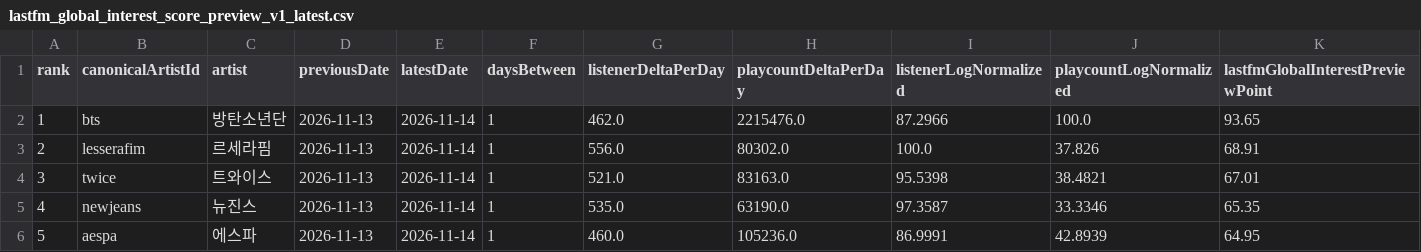
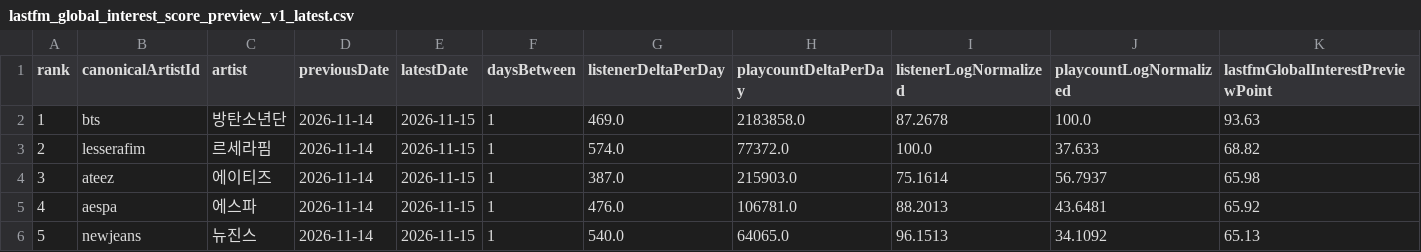
Before and after one commit to kpopmaker/fandex, a CSV file: data/lastfm-cloud/lastfm_global_interest_score_preview_v1_latest.csv, drawn as a sheet; only a part is shown; the diff covers the shown part only; the diff names each change by its address in the sheet, - before the commit and + after, or states it on an @@ line.

```diff
--- a/data/lastfm-cloud/lastfm_global_interest_score_preview_v1_latest.csv
+++ b/data/lastfm-cloud/lastfm_global_interest_score_preview_v1_latest.csv
-D2:D6 (previousDate): 2026-11-13
+D2:D6 (previousDate): 2026-11-14
-E2:E6 (latestDate): 2026-11-14
+E2:E6 (latestDate): 2026-11-15
-G2 (listenerDeltaPerDay): 462.0
+G2 (listenerDeltaPerDay): 469.0
-H2 (playcountDeltaPerDay): 2215476.0
+H2 (playcountDeltaPerDay): 2183858.0
-I2 (listenerLogNormalized): 87.2966
+I2 (listenerLogNormalized): 87.2678
-K2 (lastfmGlobalInterestPreviewPoint): 93.65
+K2 (lastfmGlobalInterestPreviewPoint): 93.63
-G3 (listenerDeltaPerDay): 556.0
+G3 (listenerDeltaPerDay): 574.0
-H3 (playcountDeltaPerDay): 80302.0
+H3 (playcountDeltaPerDay): 77372.0
-J3 (playcountLogNormalized): 37.826
+J3 (playcountLogNormalized): 37.633
-K3 (lastfmGlobalInterestPreviewPoint): 68.91
+K3 (lastfmGlobalInterestPreviewPoint): 68.82
-B4 (canonicalArtistId): twice
+B4 (canonicalArtistId): ateez
-C4 (artist): 트와이스
+C4 (artist): 에이티즈
-G4 (listenerDeltaPerDay): 521.0
+G4 (listenerDeltaPerDay): 387.0
-H4 (playcountDeltaPerDay): 83163.0
+H4 (playcountDeltaPerDay): 215903.0
-I4 (listenerLogNormalized): 95.5398
+I4 (listenerLogNormalized): 75.1614
-J4 (playcountLogNormalized): 38.4821
+J4 (playcountLogNormalized): 56.7937
-K4 (lastfmGlobalInterestPreviewPoint): 67.01
+K4 (lastfmGlobalInterestPreviewPoint): 65.98
-B5 (canonicalArtistId): newjeans
+B5 (canonicalArtistId): aespa
-C5 (artist): 뉴진스
+C5 (artist): 에스파
-G5 (listenerDeltaPerDay): 535.0
+G5 (listenerDeltaPerDay): 476.0
-H5 (playcountDeltaPerDay): 63190.0
+H5 (playcountDeltaPerDay): 106781.0
-I5 (listenerLogNormalized): 97.3587
+I5 (listenerLogNormalized): 88.2013
-J5 (playcountLogNormalized): 33.3346
+J5 (playcountLogNormalized): 43.6481
-K5 (lastfmGlobalInterestPreviewPoint): 65.35
+K5 (lastfmGlobalInterestPreviewPoint): 65.92
-B6 (canonicalArtistId): aespa
+B6 (canonicalArtistId): newjeans
-C6 (artist): 에스파
+C6 (artist): 뉴진스
-G6 (listenerDeltaPerDay): 460.0
+G6 (listenerDeltaPerDay): 540.0
-H6 (playcountDeltaPerDay): 105236.0
+H6 (playcountDeltaPerDay): 64065.0
-I6 (listenerLogNormalized): 86.9991
+I6 (listenerLogNormalized): 96.1513
-J6 (playcountLogNormalized): 42.8939
+J6 (playcountLogNormalized): 34.1092
-K6 (lastfmGlobalInterestPreviewPoint): 64.95
+K6 (lastfmGlobalInterestPreviewPoint): 65.13
```
Also changed, not shown: 115 edited cells elsewhere in this file, data/lastfm-cloud/lastfm_artist_interest_history_v1.csv, data/lastfm-cloud/lastfm_global_interest_delta_v1_latest.csv, 1 other file.
